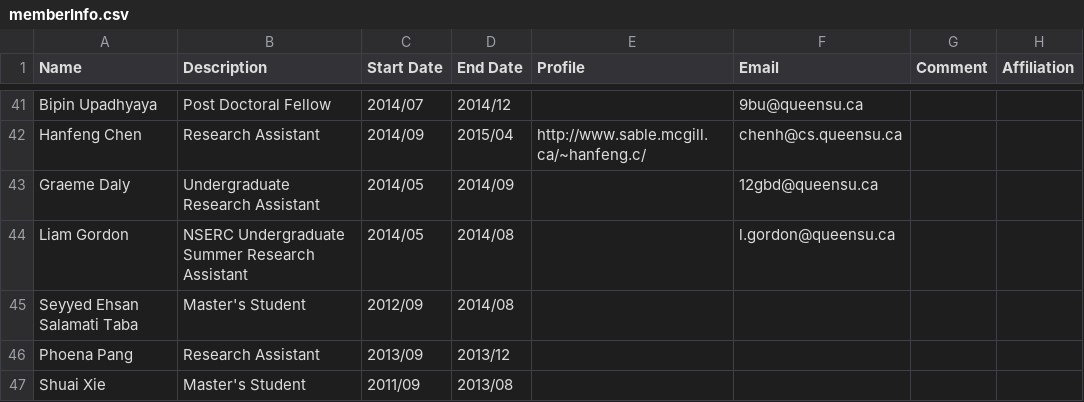
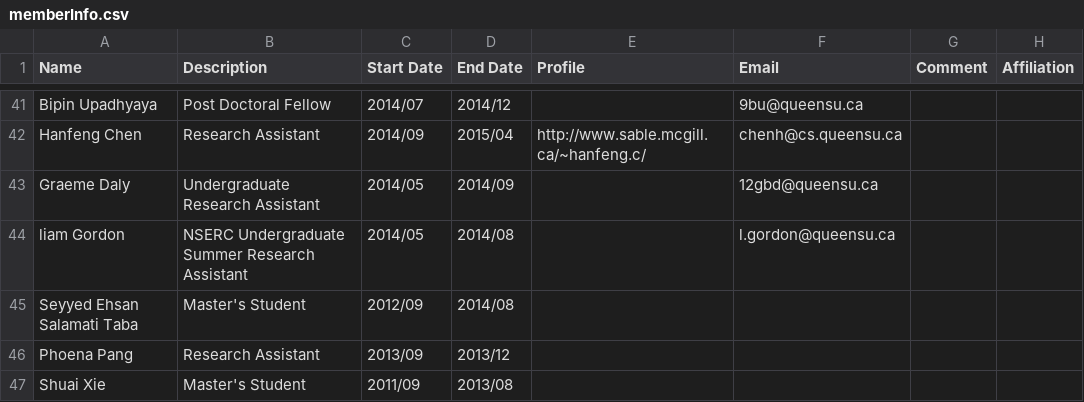
Before and after one commit to seal-queensu/seal-queensu.github.io, a CSV file: members/memberInfo.csv, drawn as a sheet; only a part is shown, gaps mark what is left out.

Commit message:
Update memberInfo.csv

```diff
--- a/members/memberInfo.csv
+++ b/members/memberInfo.csv
@@ -43,3 +43,3 @@ Hanfeng Chen,Research Assistant,2014/09,2015/04,http://www.sable.mcgill.ca/~hanf
 Graeme Daly,Undergraduate Research Assistant,2014/05,2014/09,,12gbd@queensu.ca,,
- Liam Gordon,NSERC Undergraduate Summer Research Assistant,2014/05,2014/08,,l.gordon@queensu.ca,,
+liam Gordon,NSERC Undergraduate Summer Research Assistant,2014/05,2014/08,,l.gordon@queensu.ca,,
 Seyyed Ehsan Salamati Taba,Master's Student,2012/09,2014/08,,,,
```
